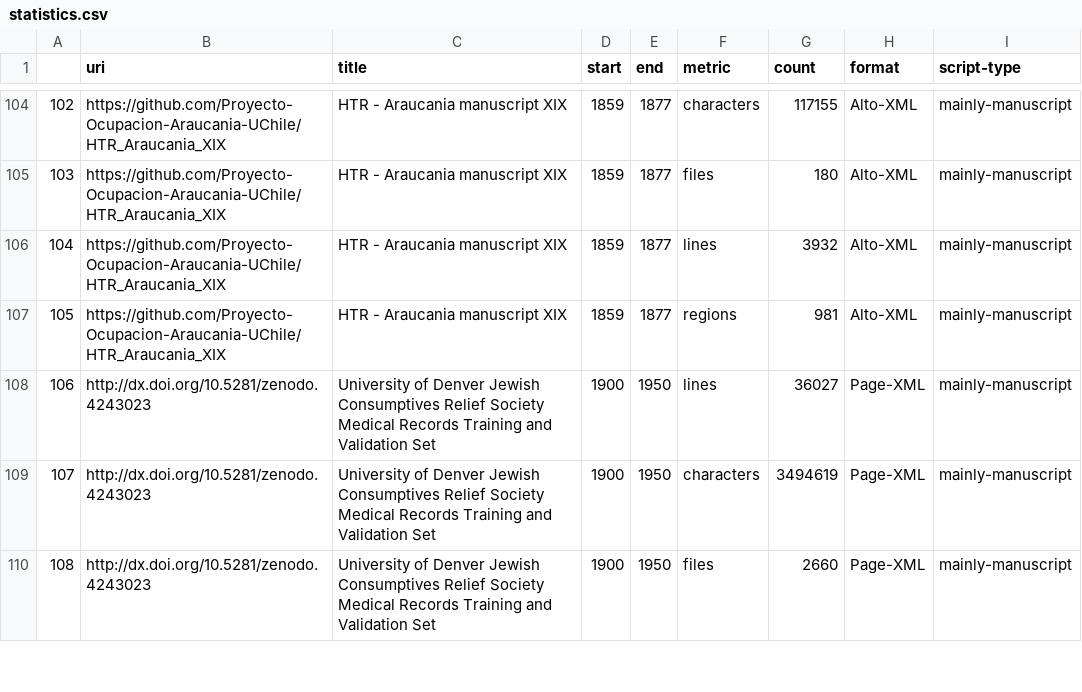
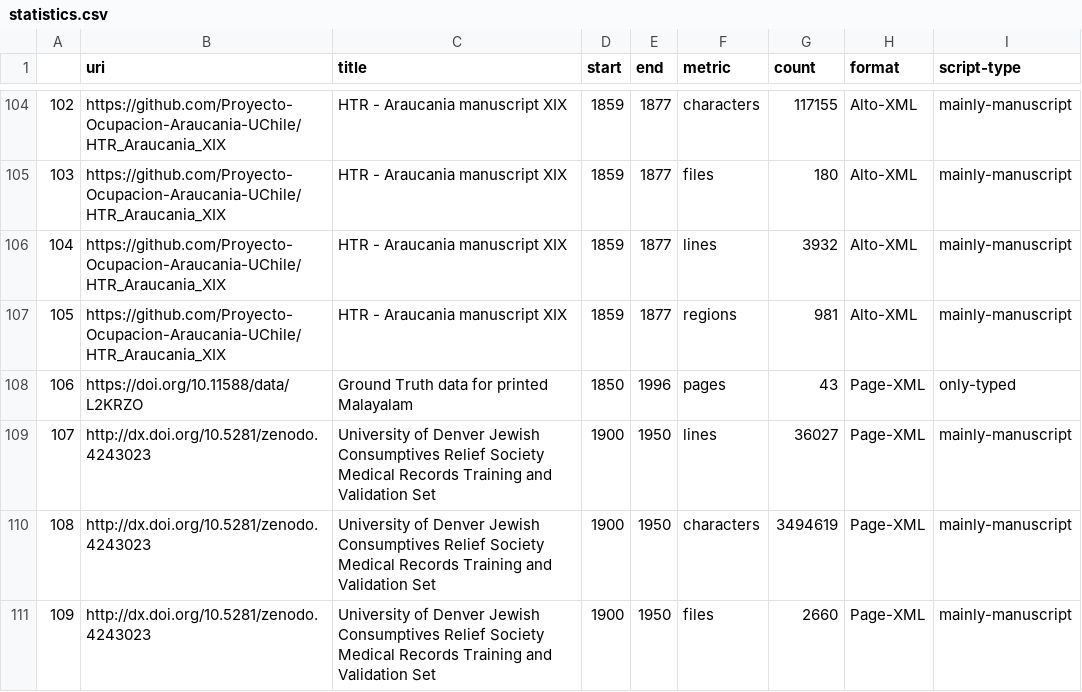
Before and after one commit to HTR-United/htr-united, a CSV file: statistics.csv, drawn as a sheet; only a part is shown, gaps mark what is left out; addresses are those after the commit; the diff names each change by its address in the sheet, - before the commit and + after, or states it on an @@ line.

```diff
--- a/statistics.csv
+++ b/statistics.csv
+row 108: 106 | https://doi.org/10.11588/data/L2KRZO | Ground Truth data for printed Malayalam | 1850 | 1996 | pages | 43 | Page-XML | only-typed
@@ column A renumbered from row 109 down @@
```
Also changed, not shown: 3 other files.
